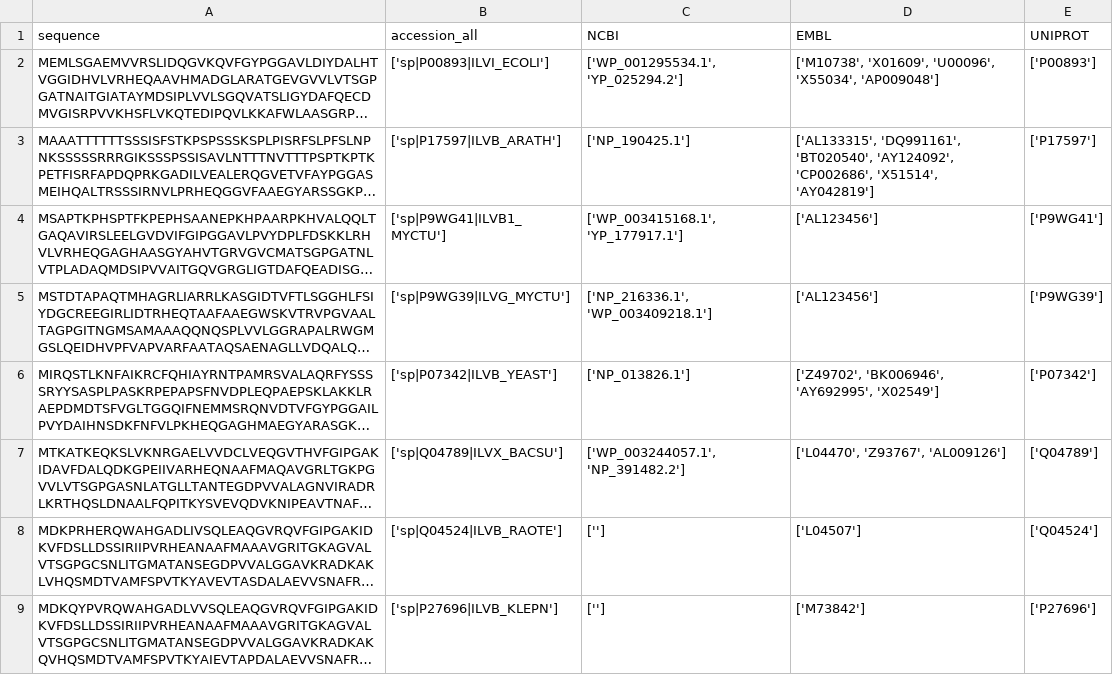
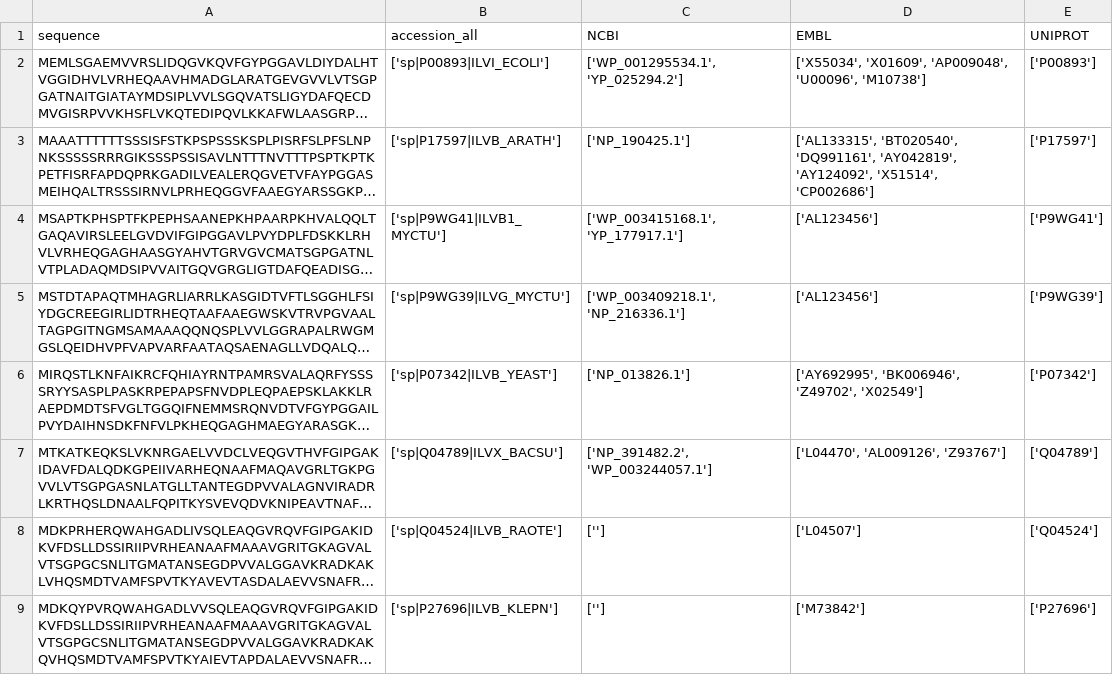
Before and after one commit to gabefoley/asr_curation, a CSV file: workflows/example_workflow/datasets/als_example_ec_2_2_1_6/csv/validated/als_example_ec_2_2_1_6_validated.csv, drawn as a sheet; long unchanged cells end in …; the diff names each change by its address in the sheet, - before the commit and + after, or states it on an @@ line.

```diff
--- a/workflows/example_workflow/datasets/als_example_ec_2_2_1_6/csv/validated/als_example_ec_2_2_1_6_validated.csv
+++ b/workflows/example_workflow/datasets/als_example_ec_2_2_1_6/csv/validated/als_example_ec_2_2_1_6_validated.csv
-D2 (EMBL): ['M10738', 'X01609', 'U00096', 'X55034', 'AP009048']
+D2 (EMBL): ['X55034', 'X01609', 'AP009048', 'U00096', 'M10738']
-D3 (EMBL): ['AL133315', 'DQ991161', 'BT020540', 'AY124092', 'CP002686', 'X51514', 'AY042819']
+D3 (EMBL): ['AL133315', 'BT020540', 'DQ991161', 'AY042819', 'AY124092', 'X51514', 'CP002686']
-C5 (NCBI): ['NP_216336.1', 'WP_003409218.1']
+C5 (NCBI): ['WP_003409218.1', 'NP_216336.1']
-D6 (EMBL): ['Z49702', 'BK006946', 'AY692995', 'X02549']
+D6 (EMBL): ['AY692995', 'BK006946', 'Z49702', 'X02549']
-C7 (NCBI): ['WP_003244057.1', 'NP_391482.2']
+C7 (NCBI): ['NP_391482.2', 'WP_003244057.1']
-D7 (EMBL): ['L04470', 'Z93767', 'AL009126']
+D7 (EMBL): ['L04470', 'AL009126', 'Z93767']
```
Also changed, not shown: workflows/example_workflow/datasets/kari_example_ec_1_1_1_86/csv/validated/kari_example_ec_1_1_1_86_validated.csv, 56 other files.
